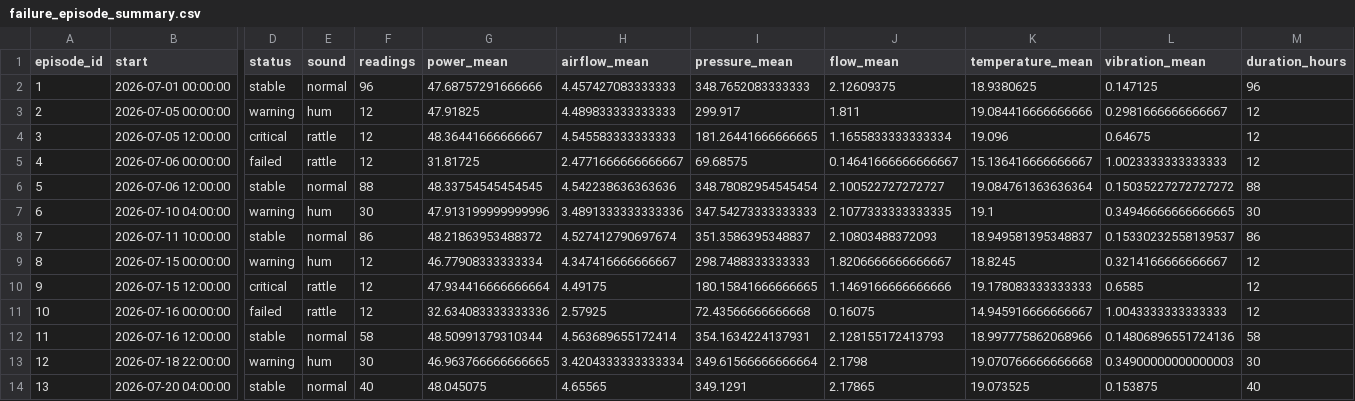
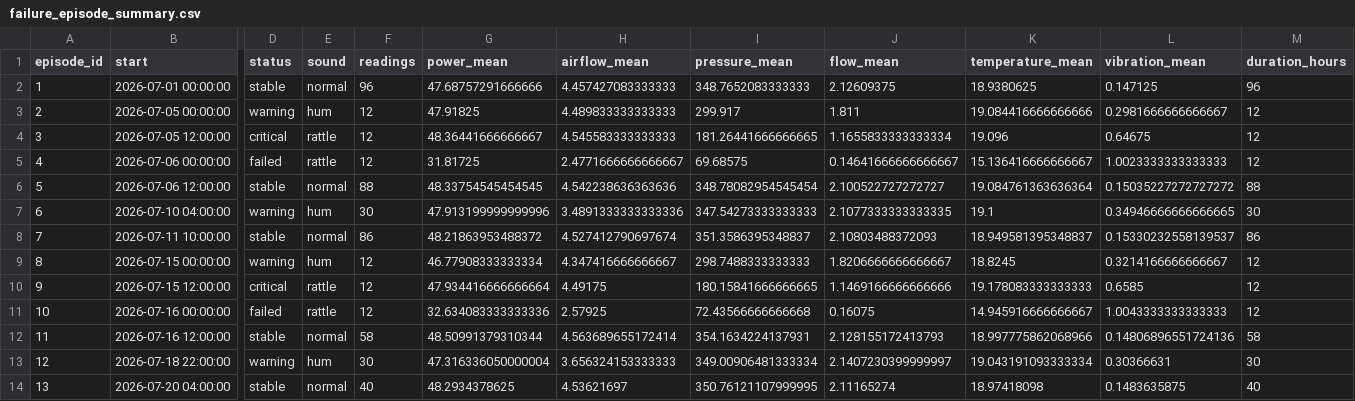
Before and after one commit to Ang005e/reid-monitor, a CSV file: dashboard_export/failure_episode_summary.csv, drawn as a sheet; only a part is shown, gaps mark what is left out; the diff names each change by its address in the sheet, - before the commit and + after, or states it on an @@ line.

```diff
--- a/dashboard_export/failure_episode_summary.csv
+++ b/dashboard_export/failure_episode_summary.csv
-G13 (power_mean): 46.963766666666665
+G13 (power_mean): 47.316336050000004
-H13 (airflow_mean): 3.4204333333333334
+H13 (airflow_mean): 3.656324153333333
-I13 (pressure_mean): 349.61566666666664
+I13 (pressure_mean): 349.00906481333334
-J13 (flow_mean): 2.1798
+J13 (flow_mean): 2.1407230399999997
-K13 (temperature_mean): 19.070766666666668
+K13 (temperature_mean): 19.043191093333334
-L13 (vibration_mean): 0.34900000000000003
+L13 (vibration_mean): 0.30366631
-G14 (power_mean): 48.045075
+G14 (power_mean): 48.2934378625
-H14 (airflow_mean): 4.65565
+H14 (airflow_mean): 4.53621697
-I14 (pressure_mean): 349.1291
+I14 (pressure_mean): 350.76121107999995
-J14 (flow_mean): 2.17865
+J14 (flow_mean): 2.11165274
-K14 (temperature_mean): 19.073525
+K14 (temperature_mean): 18.97418098
-L14 (vibration_mean): 0.153875
+L14 (vibration_mean): 0.1483635875
```
Also changed, not shown: dashboard_export/reid_library_dashboard_data.csv, 1 other file.
